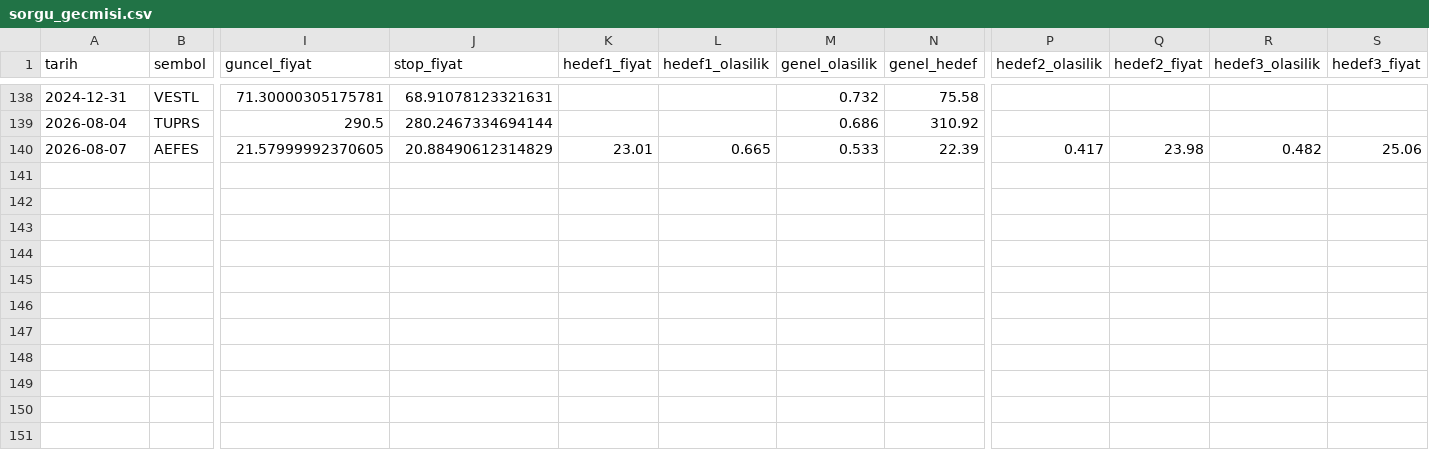
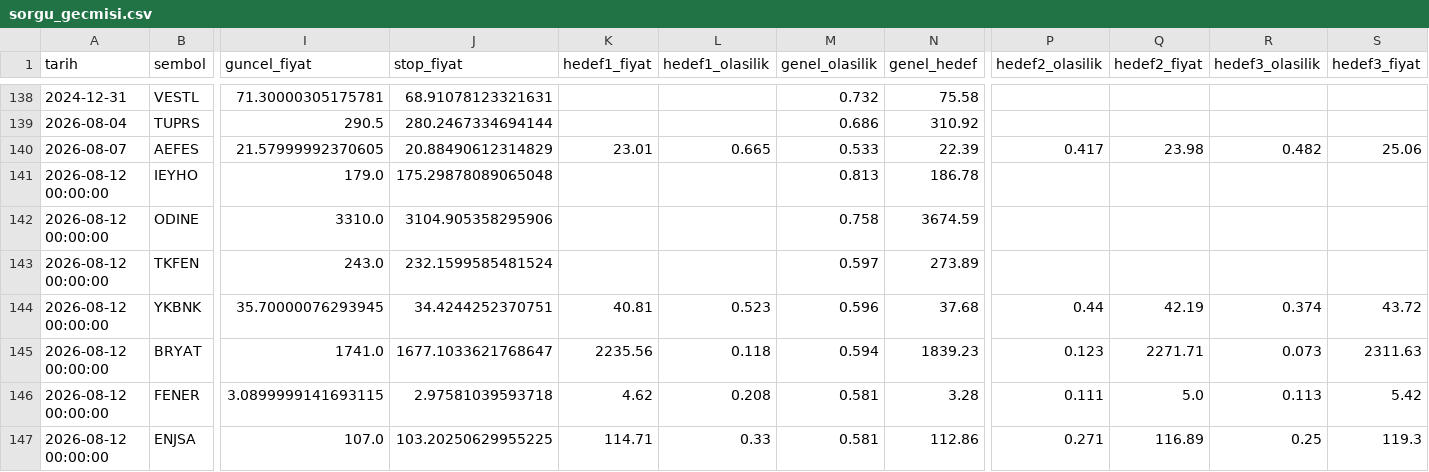
Before and after one commit to sifirdanbine01-commits/bist100-ai-tahmin, a CSV file: sorgu_gecmisi.csv, drawn as a sheet; only a part is shown, gaps mark what is left out; rows hold the shown columns only; the diff names each change by its address in the sheet, - before the commit and + after, or states it on an @@ line.

```diff
--- a/sorgu_gecmisi.csv
+++ b/sorgu_gecmisi.csv
+row 141: 2026-08-12 00:00:00 | IEYHO | 179.0 | 175.29878089065048 |  |  | 0.813 | 186.78
+row 142: 2026-08-12 00:00:00 | ODINE | 3310.0 | 3104.905358295906 |  |  | 0.758 | 3674.59
+row 143: 2026-08-12 00:00:00 | TKFEN | 243.0 | 232.1599585481524 |  |  | 0.597 | 273.89
+row 144: 2026-08-12 00:00:00 | YKBNK | 35.70000076293945 | 34.4244252370751 | 40.81 | 0.523 | 0.596 | 37.68 | 0.44 | 42.19 | 0.374 | 43.72
+row 145: 2026-08-12 00:00:00 | BRYAT | 1741.0 | 1677.1033621768647 | 2235.56 | 0.118 | 0.594 | 1839.23 | 0.123 | 2271.71 | 0.073 | 2311.63
+row 146: 2026-08-12 00:00:00 | FENER | 3.0899999141693115 | 2.97581039593718 | 4.62 | 0.208 | 0.581 | 3.28 | 0.111 | 5.0 | 0.113 | 5.42
+row 147: 2026-08-12 00:00:00 | ENJSA | 107.0 | 103.20250629955225 | 114.71 | 0.33 | 0.581 | 112.86 | 0.271 | 116.89 | 0.25 | 119.3
```
Also changed, not shown: 1 other file.
